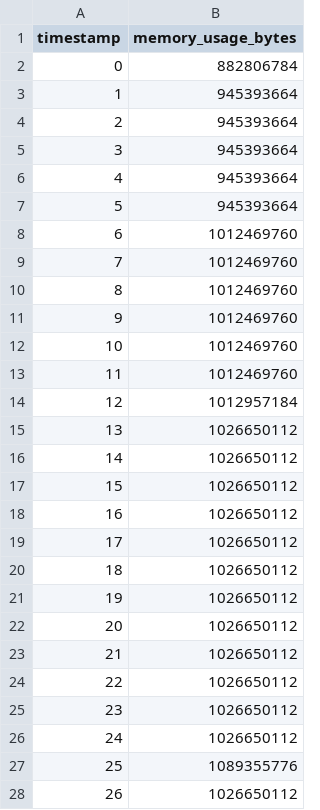
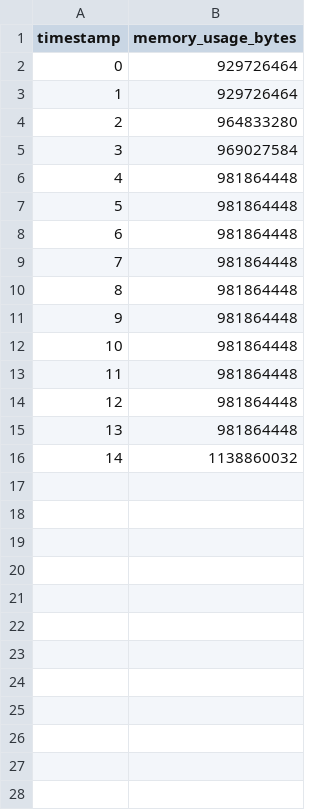
Before and after one commit to ginjae/efficient-similarity-search, a CSV file: results/fashion-mnist/k-means++_opq_result.csv, drawn as a sheet; only a part is shown; the diff covers the shown part only.

```diff
--- a/results/fashion-mnist/k-means++_opq_result.csv
+++ b/results/fashion-mnist/k-means++_opq_result.csv
@@ -1,28 +1,16 @@
 timestamp,memory_usage_bytes
-0,882806784
-1,945393664
-2,945393664
-3,945393664
-4,945393664
-5,945393664
-6,1012469760
-7,1012469760
-8,1012469760
-9,1012469760
-10,1012469760
-11,1012469760
-12,1012957184
-13,1026650112
-14,1026650112
-15,1026650112
-16,1026650112
-17,1026650112
-18,1026650112
-19,1026650112
-20,1026650112
-21,1026650112
-22,1026650112
-23,1026650112
-24,1026650112
-25,1089355776
-26,1026650112
+0,929726464
+1,929726464
+2,964833280
+3,969027584
+4,981864448
+5,981864448
+6,981864448
+7,981864448
+8,981864448
+9,981864448
+10,981864448
+11,981864448
+12,981864448
+13,981864448
+14,1138860032
```
Also changed, not shown: 27 removed rows elsewhere in this file, results/fashion-mnist/bisecting-k-means_apq_result.csv, results/fashion-mnist/bisecting-k-means_opq_result.csv, 29 other files.
